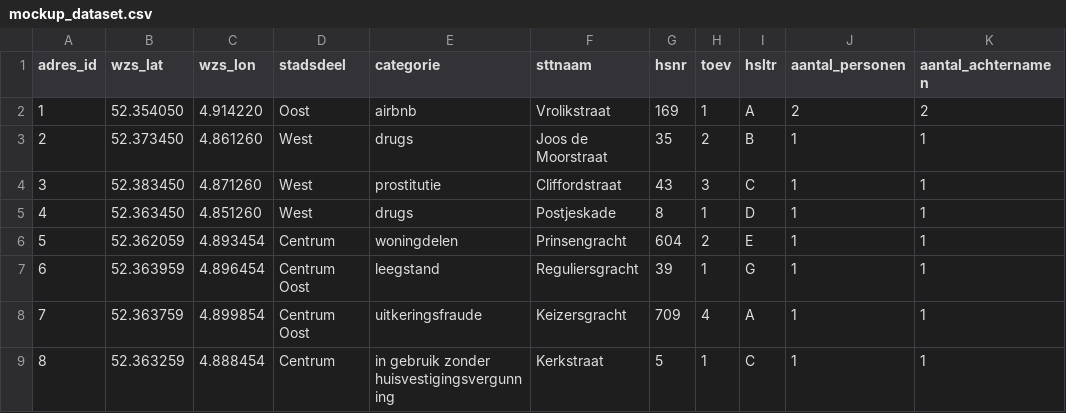
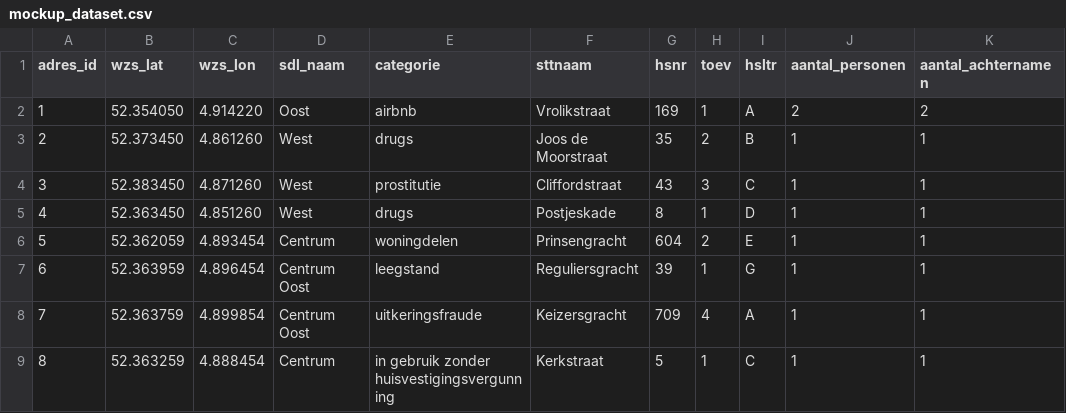
Before and after one commit to petercuret/woonfraude, a CSV file: dashboard/mockup_dataset.csv, drawn as a sheet; only a part is shown; the diff names each change by its address in the sheet, - before the commit and + after, or states it on an @@ line.

Commit message:
Switch mockup datasets and dashboard.py to use 'sdl_naam' instead of 'stadsdeel'.

```diff
--- a/dashboard/mockup_dataset.csv
+++ b/dashboard/mockup_dataset.csv
-D1: stadsdeel
+D1: sdl_naam
```
Also changed, not shown: dashboard/mockup_dataset_proactief.csv, 1 other file.
